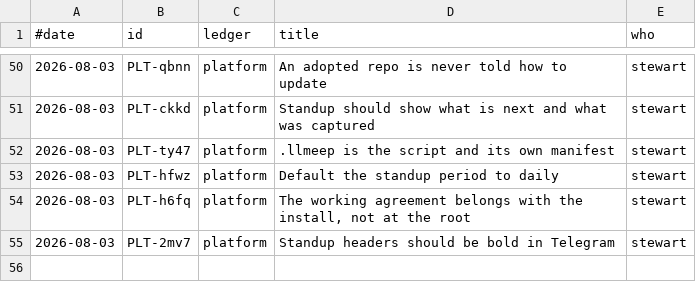
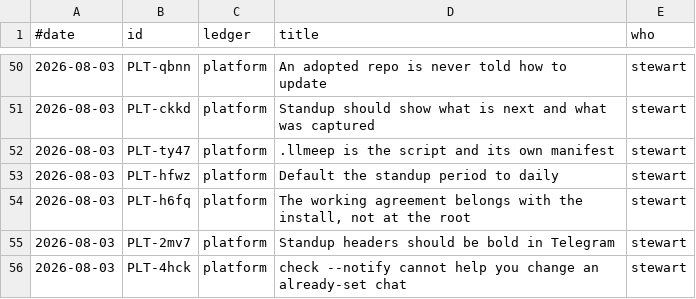
Before and after one commit to stewartmegaw/llmeep, a TSV file: tasks/_tooling/history.tsv, drawn as a sheet; only a part is shown, gaps mark what is left out; the diff names each change by its address in the sheet, - before the commit and + after, or states it on an @@ line.

```diff
--- a/tasks/_tooling/history.tsv
+++ b/tasks/_tooling/history.tsv
+row 56: 2026-08-03 | PLT-4hck | platform | check --notify cannot help you change an already-set chat | stewart
```
Also changed, not shown: 4 other files.
